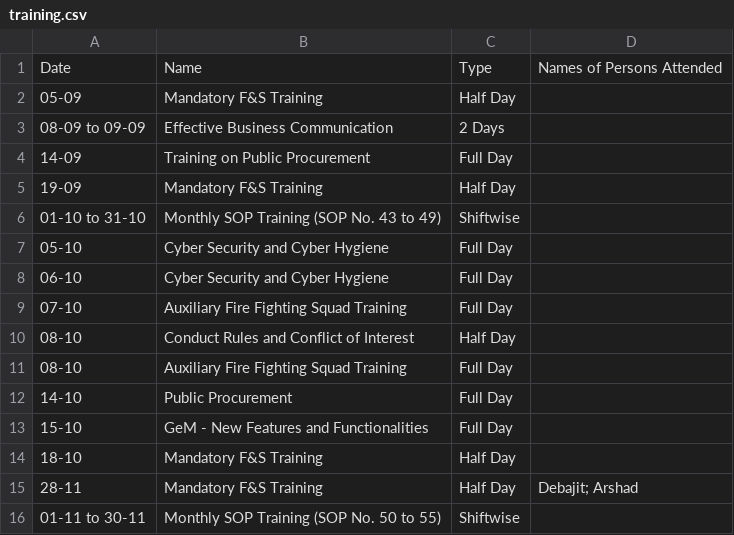
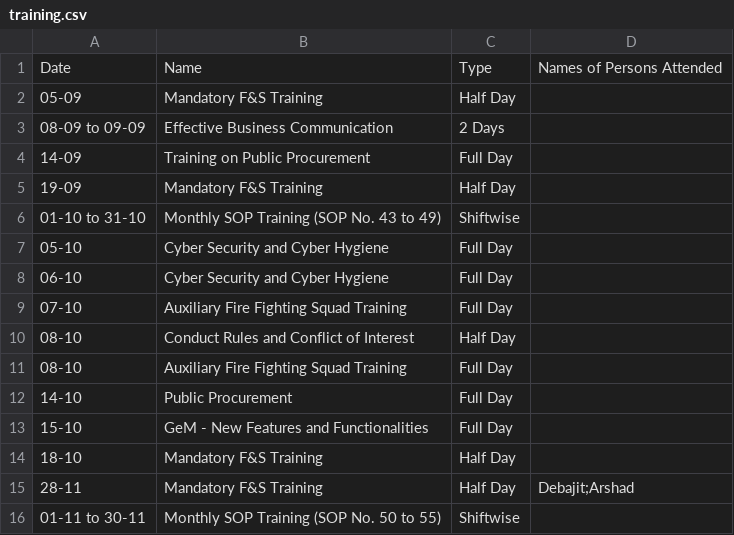
Before and after one commit to debajitd1292/co2, a CSV file: updates/training.csv, drawn as a sheet.

Commit message:
Update training.csv

```diff
--- a/updates/training.csv
+++ b/updates/training.csv
@@ -14,3 +14,3 @@ Date,Name,Type,Names of Persons Attended
 18-10,Mandatory F&S Training,Half Day
-28-11,Mandatory F&S Training,Half Day,Debajit; Arshad
+28-11,Mandatory F&S Training,Half Day,Debajit;Arshad
 01-11 to 30-11,Monthly SOP Training (SOP No. 50 to 55),Shiftwise
```
